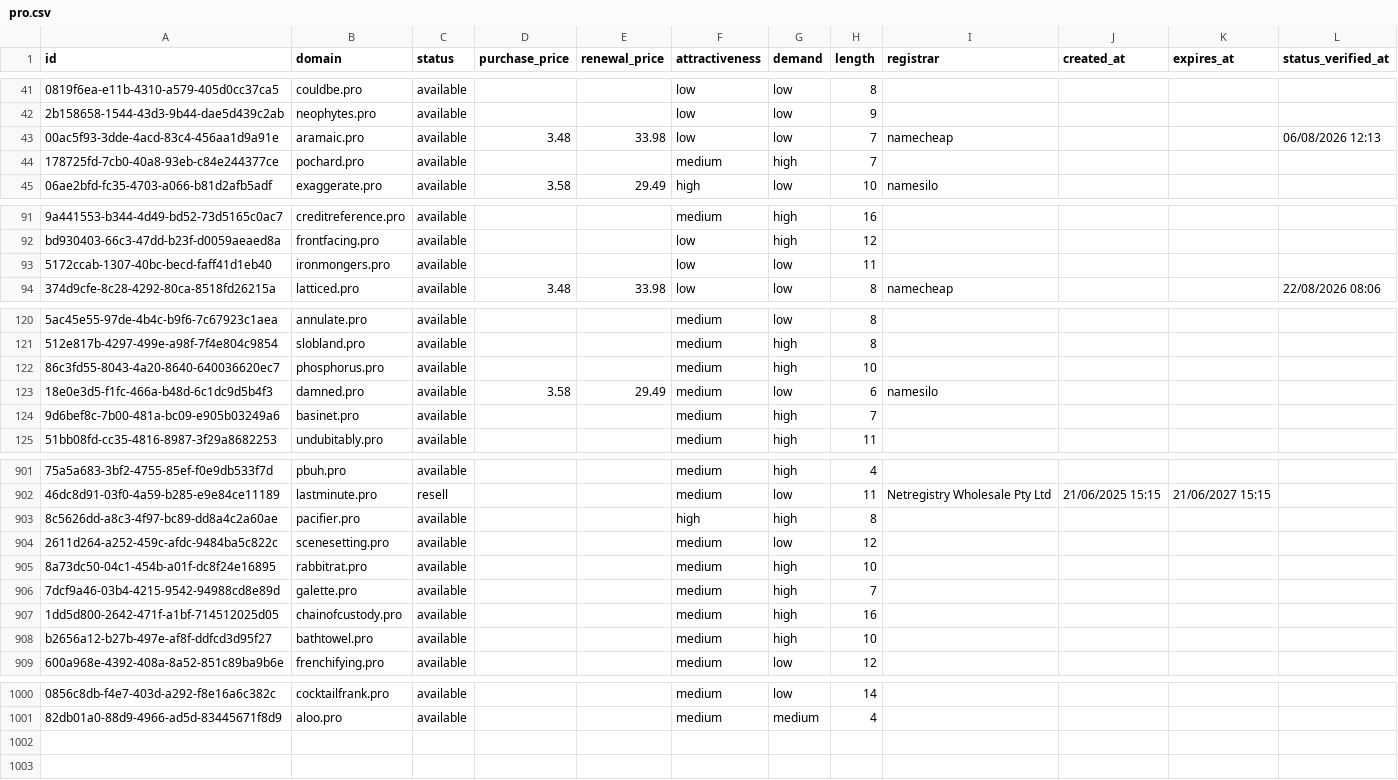
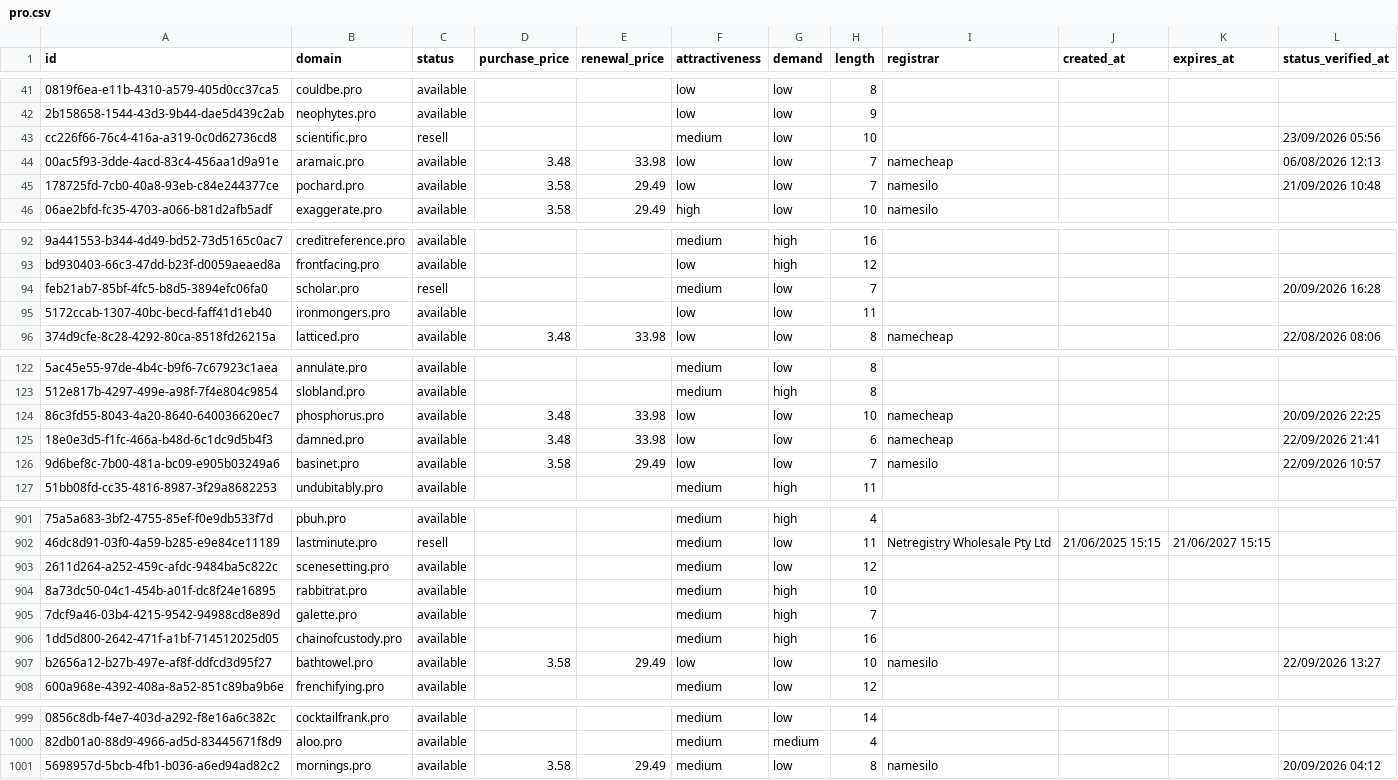
Before and after one commit to UniqueDomains/pro-oneword-domains, a CSV file: pro.csv, drawn as a sheet; only a part is shown, gaps mark what is left out; removed rows and columns are numbered as before the commit, all else as after; the diff covers the shown part only; the diff names each change by its address in the sheet, - before the commit and + after, or states it on an @@ line.

Commit message:
Domains update

```diff
--- a/pro.csv
+++ b/pro.csv
+row 43: cc226f66-76c4-416a-a319-0c0d62736cd8 | scientific.pro | resell |  |  | medium | low | 10 |  |  |  | 23/09/2026 05:56
-D45 (purchase_price): (empty)
+D45 (purchase_price): 3.58
-E45 (renewal_price): (empty)
+E45 (renewal_price): 29.49
-F45 (attractiveness): medium
+F45 (attractiveness): low
-G45 (demand): high
+G45 (demand): low
-I45 (registrar): (empty)
+I45 (registrar): namesilo
-L45 (status_verified_at): (empty)
+L45 (status_verified_at): 21/09/2026 10:48
+row 94: feb21ab7-85bf-4fc5-b8d5-3894efc06fa0 | scholar.pro | resell |  |  | medium | low | 7 |  |  |  | 20/09/2026 16:28
-D124 (purchase_price): (empty)
+D124 (purchase_price): 3.48
-E124 (renewal_price): (empty)
+E124 (renewal_price): 33.98
-F124:F126 (attractiveness): medium
+F124:F126 (attractiveness): low
-G124 (demand): high
+G124 (demand): low
-I124 (registrar): (empty)
+I124 (registrar): namecheap
-L124 (status_verified_at): (empty)
+L124 (status_verified_at): 20/09/2026 22:25
-D125 (purchase_price): 3.58
+D125 (purchase_price): 3.48
-E125 (renewal_price): 29.49
+E125 (renewal_price): 33.98
-I125 (registrar): namesilo
+I125 (registrar): namecheap
-L125 (status_verified_at): (empty)
+L125 (status_verified_at): 22/09/2026 21:41
-D126 (purchase_price): (empty)
+D126 (purchase_price): 3.58
-E126 (renewal_price): (empty)
+E126 (renewal_price): 29.49
-G126 (demand): high
+G126 (demand): low
-I126 (registrar): (empty)
+I126 (registrar): namesilo
-L126 (status_verified_at): (empty)
+L126 (status_verified_at): 22/09/2026 10:57
-row 903: 8c5626dd-a8c3-4f97-bc89-dd8a4c2a60ae | pacifier.pro | available |  |  | high | high | 8
-D907 (purchase_price): (empty)
+D907 (purchase_price): 3.58
-E907 (renewal_price): (empty)
+E907 (renewal_price): 29.49
-F907 (attractiveness): medium
+F907 (attractiveness): low
-G907 (demand): high
+G907 (demand): low
-I907 (registrar): (empty)
+I907 (registrar): namesilo
-L907 (status_verified_at): (empty)
+L907 (status_verified_at): 22/09/2026 13:27
+row 1001: 5698957d-5bcb-4fb1-b036-a6ed94ad82c2 | mornings.pro | available | 3.58 | 29.49 | medium | low | 8 | namesilo |  |  | 20/09/2026 04:12
```
Also changed, not shown: 2 removed rows and 77 edited cells elsewhere in this file, 4 other files.
